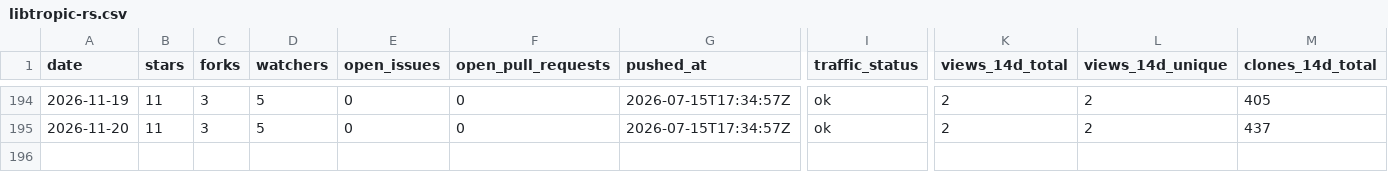
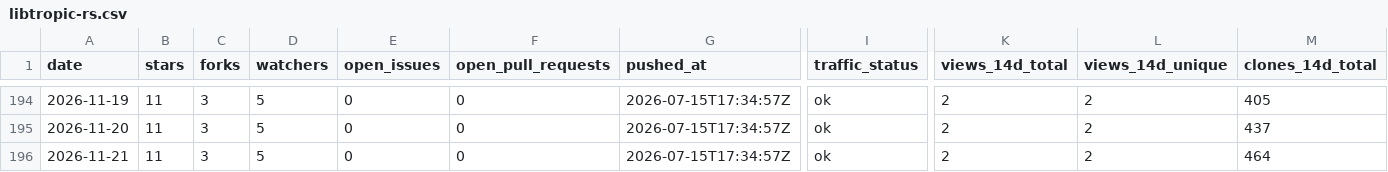
Before and after one commit to pavelpolach321/tracker, a CSV file: data/metrics/tropicsquare/libtropic-rs.csv, drawn as a sheet; only a part is shown, gaps mark what is left out; rows hold the shown columns only; the diff names each change by its address in the sheet, - before the commit and + after, or states it on an @@ line.

```diff
--- a/data/metrics/tropicsquare/libtropic-rs.csv
+++ b/data/metrics/tropicsquare/libtropic-rs.csv
+row 196: 2026-11-21 | 11 | 3 | 5 | 0 | 0 | 2026-07-15T17:34:57Z | ok | 2 | 2 | 464
```
Also changed, not shown: data/metrics/tropicsquare/libtropic-arduino.csv, data/metrics/tropicsquare/libtropic.csv, 7 other files.
